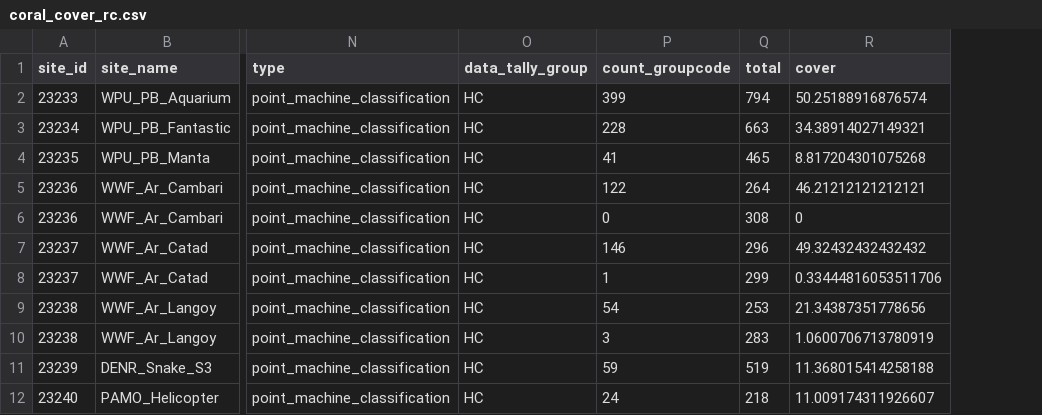
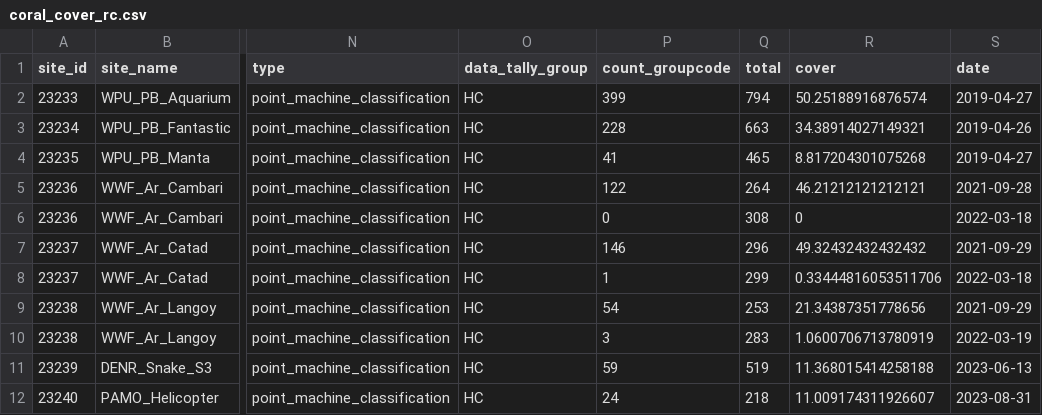
Before and after one commit to S3R6E/Pal_Test_Repo, a CSV file: data/processed/coral_cover_rc.csv, drawn as a sheet; only a part is shown, gaps mark what is left out; the diff names each change by its address in the sheet, - before the commit and + after, or states it on an @@ line.

```diff
--- a/data/processed/coral_cover_rc.csv
+++ b/data/processed/coral_cover_rc.csv
+column S (date), rows 2-12: 2019-04-27 | 2019-04-26 | 2019-04-27 | 2021-09-28 | 2022-03-18 | 2021-09-29 | 2022-03-18 | 2021-09-29 | 2022-03-19 | 2023-06-13 | 2023-08-31
```
Also changed, not shown: 1 other file.
